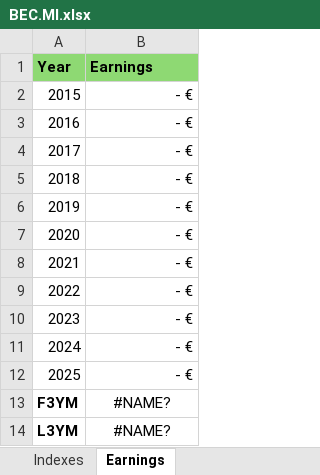
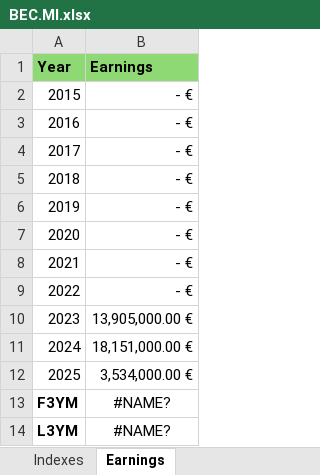
Before and after one commit to leonardocarlas/Delfi, an Excel workbook: BEC.MI.xlsx, sheet Earnings, drawn as a sheet; values as stored, in another font and other column widths than the file's, no borders; the diff names each change by its address in the sheet, - before the commit and + after, or states it on an @@ line.

```diff
--- a/BEC.MI.xlsx (sheet Earnings)
+++ b/BEC.MI.xlsx (sheet Earnings)
-B10 (Earnings): - €
+B10 (Earnings): 13,905,000.00 €
-B11 (Earnings): - €
+B11 (Earnings): 18,151,000.00 €
-B12 (Earnings): - €
+B12 (Earnings): 3,534,000.00 €
```
Also changed, not shown: sheet Indexes, 1 other file.
